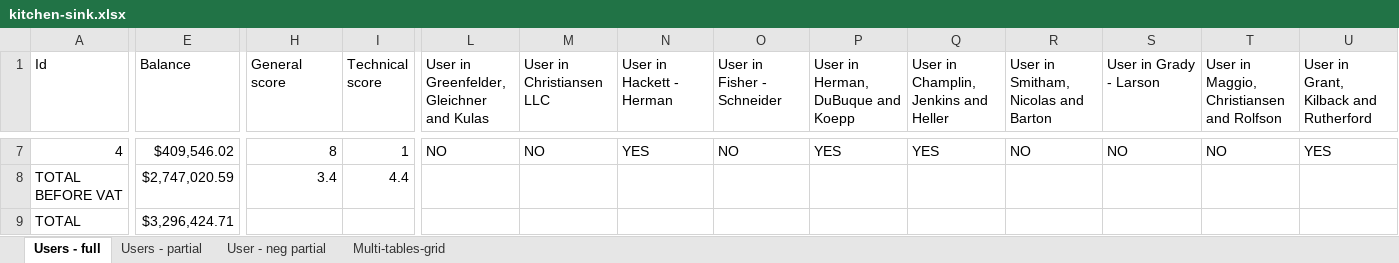
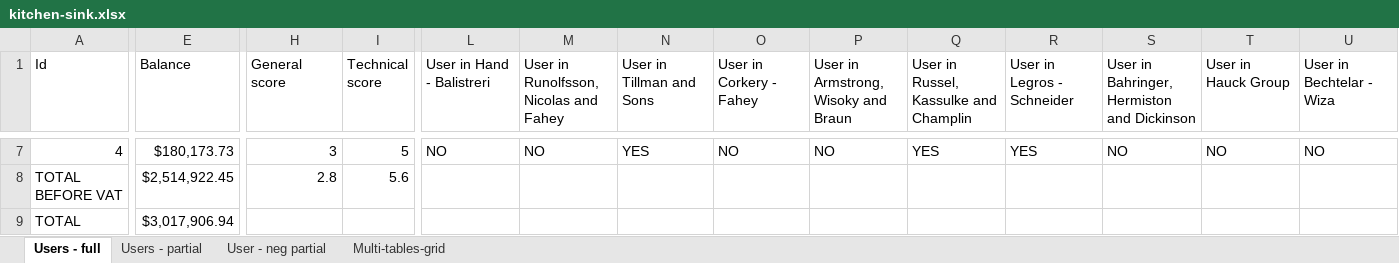
Before and after one commit to ChronicStone/typed-xlsx, an Excel workbook: examples/kitchen-sink.xlsx, sheet Users - full, drawn as a sheet; only a part is shown, gaps mark what is left out; values as stored, in another font and other column widths than the file's, no cell formats; the diff covers the shown part only; the diff names each change by its address in the sheet, - before the commit and + after, or states it on an @@ line.

```diff
--- a/examples/kitchen-sink.xlsx (sheet Users - full)
+++ b/examples/kitchen-sink.xlsx (sheet Users - full)
-L1: User in Greenfelder, Gleichner and Kulas
+L1: User in Hand - Balistreri
-M1: User in Christiansen LLC
+M1: User in Runolfsson, Nicolas and Fahey
-N1: User in Hackett - Herman
+N1: User in Tillman and Sons
-O1: User in Fisher - Schneider
+O1: User in Corkery - Fahey
-P1: User in Herman, DuBuque and Koepp
+P1: User in Armstrong, Wisoky and Braun
-Q1: User in Champlin, Jenkins and Heller
+Q1: User in Russel, Kassulke and Champlin
-R1: User in Smitham, Nicolas and Barton
+R1: User in Legros - Schneider
-S1: User in Grady - Larson
+S1: User in Bahringer, Hermiston and Dickinson
-T1: User in Maggio, Christiansen and Rolfson
+T1: User in Hauck Group
-U1: User in Grant, Kilback and Rutherford
+U1: User in Bechtelar - Wiza
-E7 (Balance): $409,546.02
+E7 (Balance): $180,173.73
-H7 (General score): 8
+H7 (General score): 3
-I7 (Technical score): 1
+I7 (Technical score): 5
-P7: YES
+P7: NO
-R7 (User in Legros - Schneider): NO
+R7 (User in Legros - Schneider): YES
-U7 (User in Bechtelar - Wiza): YES
+U7 (User in Bechtelar - Wiza): NO
-E8 (Balance): $2,747,020.59
+E8 (Balance): $2,514,922.45
-H8 (General score): 3.4
+H8 (General score): 2.8
-I8 (Technical score): 4.4
+I8 (Technical score): 5.6
-E9 (Balance): $3,296,424.71
+E9 (Balance): $3,017,906.94
```
Also changed, not shown: 60 edited cells elsewhere in this sheet, sheet User - neg partial, sheet Users - partial, sheet Multi-tables-grid, cell formats, examples/financial-report.xlsx, 3 other files.
